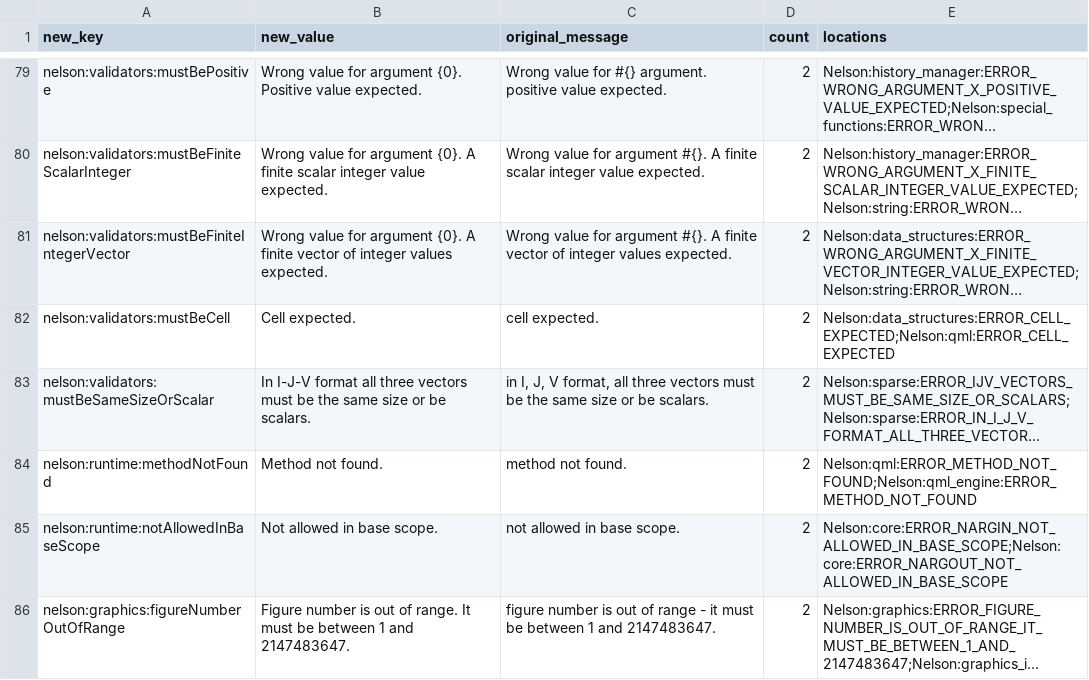
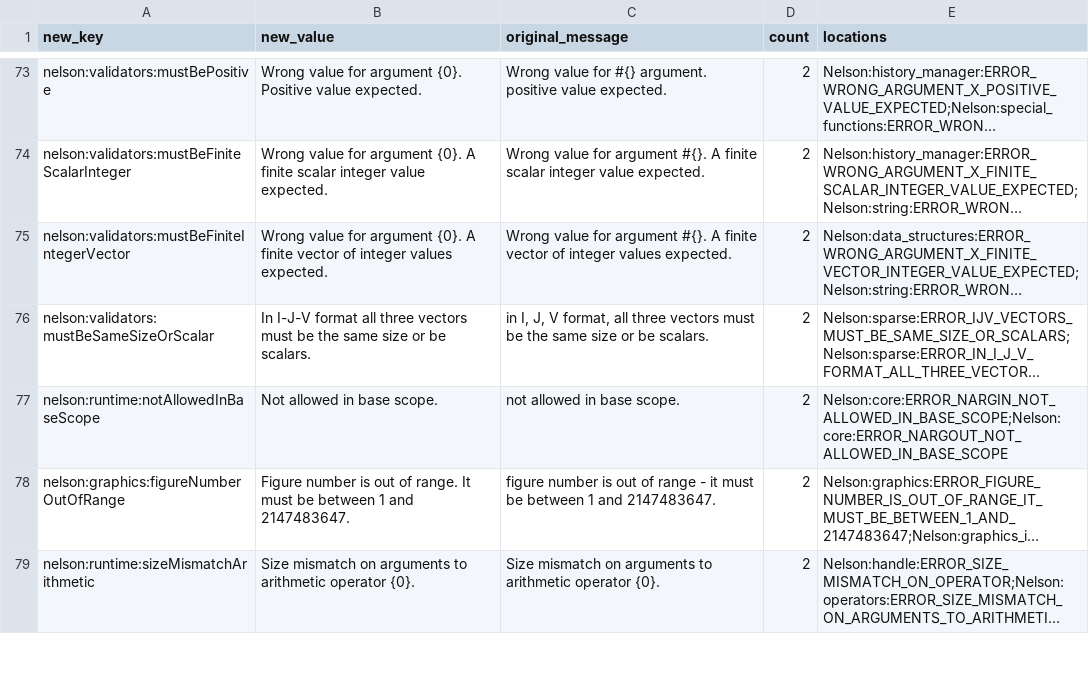
Before and after one commit to nelson-lang/nelson, a CSV file: nelson_errors_normalized.csv, drawn as a sheet; only a part is shown, gaps mark what is left out; the shorter side is filled out with more unchanged rows; long unchanged cells end in …; the diff covers the shown part only; the diff names each change by its address in the sheet, - before the commit and + after, or states it on an @@ line.

Commit message:
nelson:runtime:variableNotFound

```diff
--- a/nelson_errors_normalized.csv
+++ b/nelson_errors_normalized.csv
-row 82: nelson:validators:mustBeCell | Cell expected. | cell expected. | 2 | Nelson:data_structures:ERROR_CELL_EXPECTED;Nelson:qml:ERROR_CELL_EXPECTED
-row 84: nelson:runtime:methodNotFound | Method not found. | method not found. | 2 | Nelson:qml:ERROR_METHOD_NOT_FOUND;Nelson:qml_engine:ERROR_METHOD_NOT_FOUND
```
Also changed, not shown: 8 removed rows elsewhere in this file, 9 other files.
